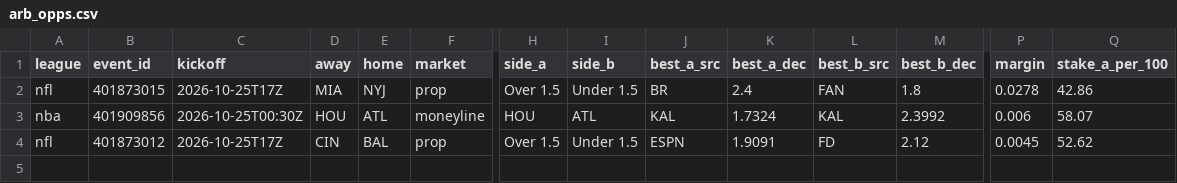
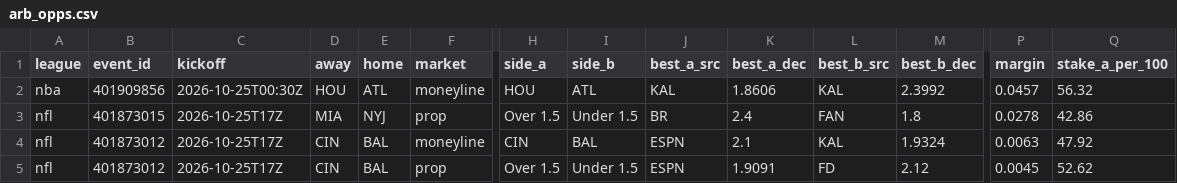
Before and after one commit to 3GO-47/rainman, a CSV file: data/processed/arb_opps.csv, drawn as a sheet; only a part is shown, gaps mark what is left out; removed rows and columns are numbered as before the commit, all else as after; rows hold the shown columns only; the diff names each change by its address in the sheet, - before the commit and + after, or states it on an @@ line.

```diff
--- a/data/processed/arb_opps.csv
+++ b/data/processed/arb_opps.csv
+row 2: nba | 401909856 | 2026-10-25T00:30Z | HOU | ATL | moneyline | HOU | ATL | KAL | 1.8606 | KAL | 2.3992 | 0.0457 | 56.32
-row 3: nba | 401909856 | 2026-10-25T00:30Z | HOU | ATL | moneyline | HOU | ATL | KAL | 1.7324 | KAL | 2.3992 | 0.006 | 58.07
+row 4: nfl | 401873012 | 2026-10-25T17Z | CIN | BAL | moneyline | CIN | BAL | ESPN | 2.1 | KAL | 1.9324 | 0.0063 | 47.92
```
Also changed, not shown: data/processed/arb_board.csv, data/processed/ev_opps.csv, 41 other files.
